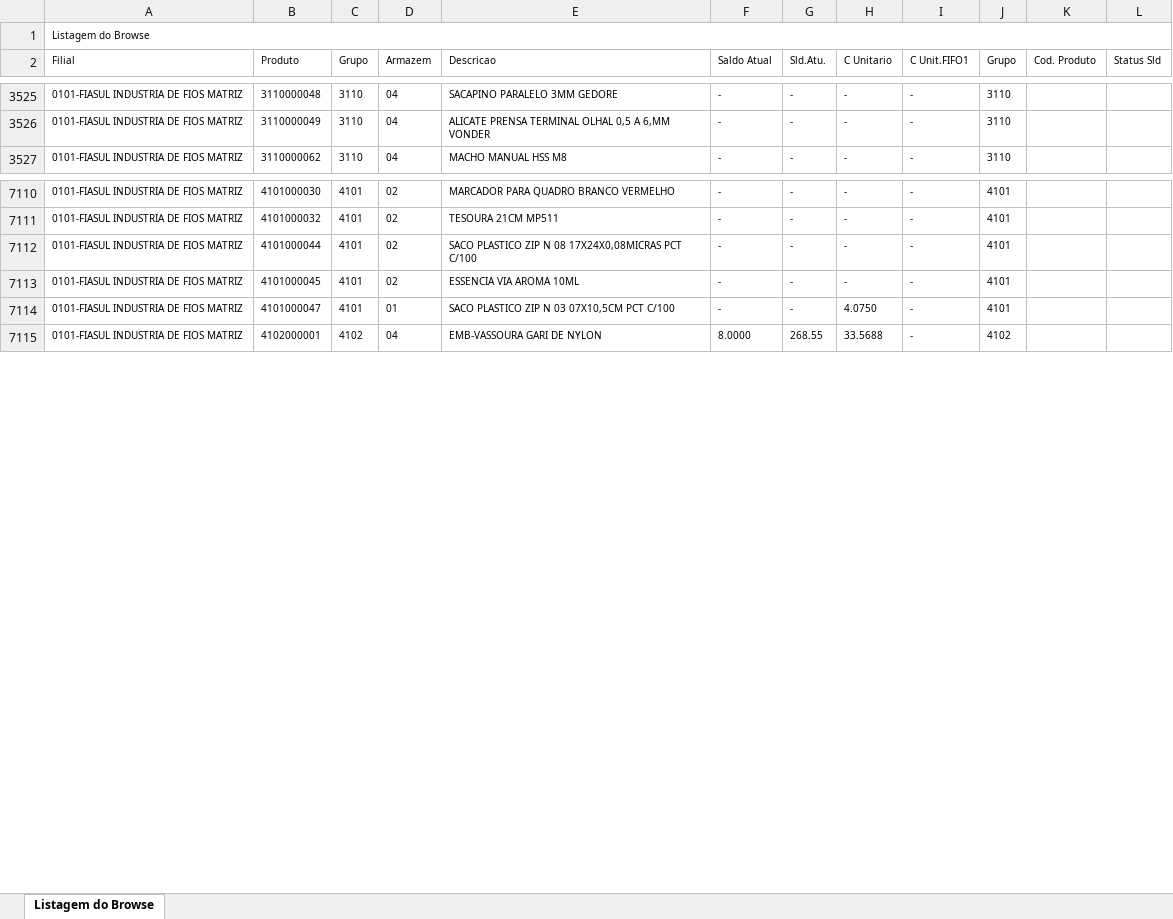
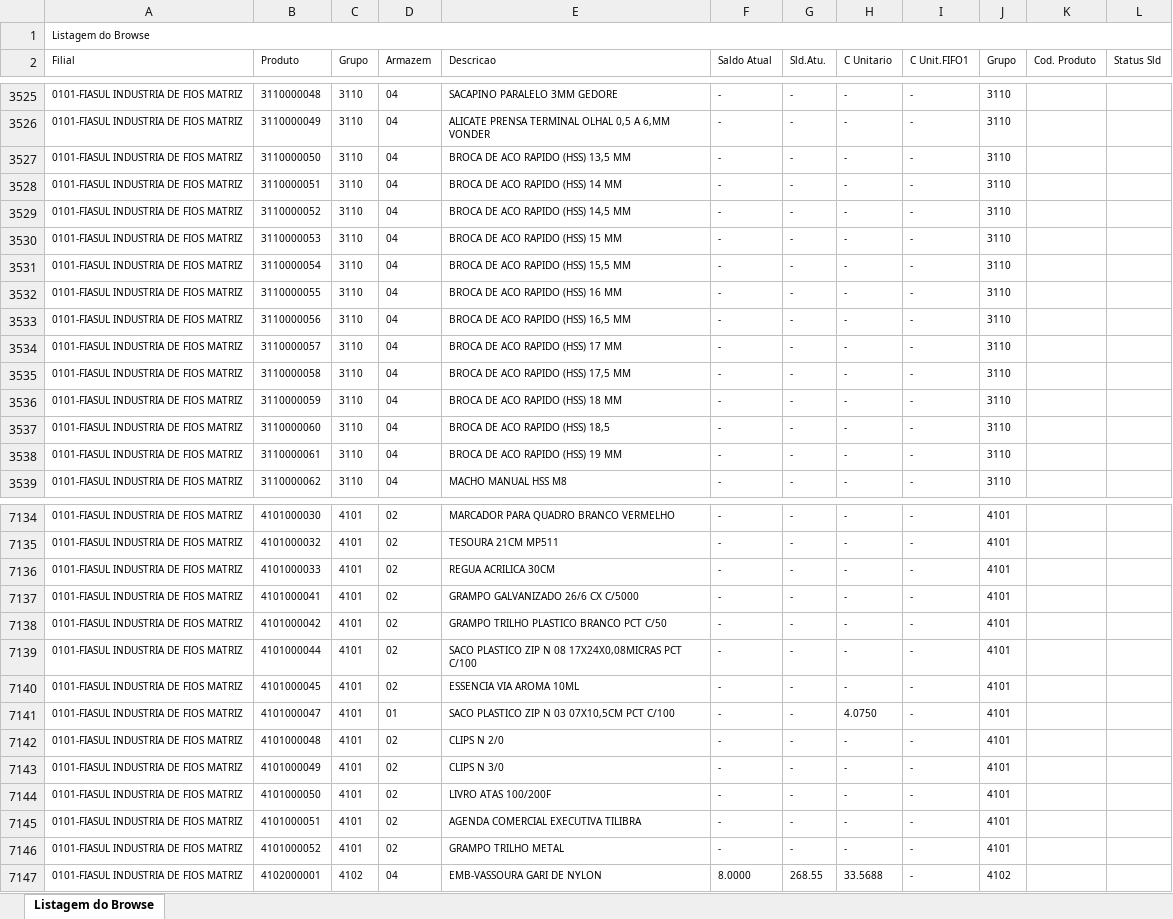
Before and after one commit to ArielKobashi/Dark-Jutsu, an Excel workbook: downloads/Saldo Atual.xlsx, sheet Listagem do Browse, drawn as a sheet; only a part is shown, gaps mark what is left out; values as stored, in another font and other column widths than the file's, no borders; the diff covers the shown part only; the diff names each change by its address in the sheet, - before the commit and + after, or states it on an @@ line.

```diff
--- a/downloads/Saldo Atual.xlsx (sheet Listagem do Browse)
+++ b/downloads/Saldo Atual.xlsx (sheet Listagem do Browse)
+row 3527: 0101-FIASUL INDUSTRIA DE FIOS MATRIZ | 3110000050 | 3110 | 04 | BROCA DE ACO RAPIDO (HSS) 13,5 MM | - | - | - | - | 3110
+row 3528: 0101-FIASUL INDUSTRIA DE FIOS MATRIZ | 3110000051 | 3110 | 04 | BROCA DE ACO RAPIDO (HSS) 14 MM | - | - | - | - | 3110
+row 3529: 0101-FIASUL INDUSTRIA DE FIOS MATRIZ | 3110000052 | 3110 | 04 | BROCA DE ACO RAPIDO (HSS) 14,5 MM | - | - | - | - | 3110
+row 3530: 0101-FIASUL INDUSTRIA DE FIOS MATRIZ | 3110000053 | 3110 | 04 | BROCA DE ACO RAPIDO (HSS) 15 MM | - | - | - | - | 3110
+row 3531: 0101-FIASUL INDUSTRIA DE FIOS MATRIZ | 3110000054 | 3110 | 04 | BROCA DE ACO RAPIDO (HSS) 15,5 MM | - | - | - | - | 3110
+row 3532: 0101-FIASUL INDUSTRIA DE FIOS MATRIZ | 3110000055 | 3110 | 04 | BROCA DE ACO RAPIDO (HSS) 16 MM | - | - | - | - | 3110
+row 3533: 0101-FIASUL INDUSTRIA DE FIOS MATRIZ | 3110000056 | 3110 | 04 | BROCA DE ACO RAPIDO (HSS) 16,5 MM | - | - | - | - | 3110
+row 3534: 0101-FIASUL INDUSTRIA DE FIOS MATRIZ | 3110000057 | 3110 | 04 | BROCA DE ACO RAPIDO (HSS) 17 MM | - | - | - | - | 3110
+row 3535: 0101-FIASUL INDUSTRIA DE FIOS MATRIZ | 3110000058 | 3110 | 04 | BROCA DE ACO RAPIDO (HSS) 17,5 MM | - | - | - | - | 3110
+row 3536: 0101-FIASUL INDUSTRIA DE FIOS MATRIZ | 3110000059 | 3110 | 04 | BROCA DE ACO RAPIDO (HSS) 18 MM | - | - | - | - | 3110
+row 3537: 0101-FIASUL INDUSTRIA DE FIOS MATRIZ | 3110000060 | 3110 | 04 | BROCA DE ACO RAPIDO (HSS) 18,5 | - | - | - | - | 3110
+row 3538: 0101-FIASUL INDUSTRIA DE FIOS MATRIZ | 3110000061 | 3110 | 04 | BROCA DE ACO RAPIDO (HSS) 19 MM | - | - | - | - | 3110
+row 7136: 0101-FIASUL INDUSTRIA DE FIOS MATRIZ | 4101000033 | 4101 | 02 | REGUA ACRILICA 30CM | - | - | - | - | 4101
+row 7137: 0101-FIASUL INDUSTRIA DE FIOS MATRIZ | 4101000041 | 4101 | 02 | GRAMPO GALVANIZADO 26/6 CX C/5000 | - | - | - | - | 4101
+row 7138: 0101-FIASUL INDUSTRIA DE FIOS MATRIZ | 4101000042 | 4101 | 02 | GRAMPO TRILHO PLASTICO BRANCO PCT C/50 | - | - | - | - | 4101
+row 7142: 0101-FIASUL INDUSTRIA DE FIOS MATRIZ | 4101000048 | 4101 | 02 | CLIPS N 2/0 | - | - | - | - | 4101
+row 7143: 0101-FIASUL INDUSTRIA DE FIOS MATRIZ | 4101000049 | 4101 | 02 | CLIPS N 3/0 | - | - | - | - | 4101
+row 7144: 0101-FIASUL INDUSTRIA DE FIOS MATRIZ | 4101000050 | 4101 | 02 | LIVRO ATAS 100/200F | - | - | - | - | 4101
+row 7145: 0101-FIASUL INDUSTRIA DE FIOS MATRIZ | 4101000051 | 4101 | 02 | AGENDA COMERCIAL EXECUTIVA TILIBRA | - | - | - | - | 4101
+row 7146: 0101-FIASUL INDUSTRIA DE FIOS MATRIZ | 4101000052 | 4101 | 02 | GRAMPO TRILHO METAL | - | - | - | - | 4101
```
Also changed, not shown: 16 added rows and 613 edited cells elsewhere in this sheet, downloads/incluir.xlsx, 4 other files.
